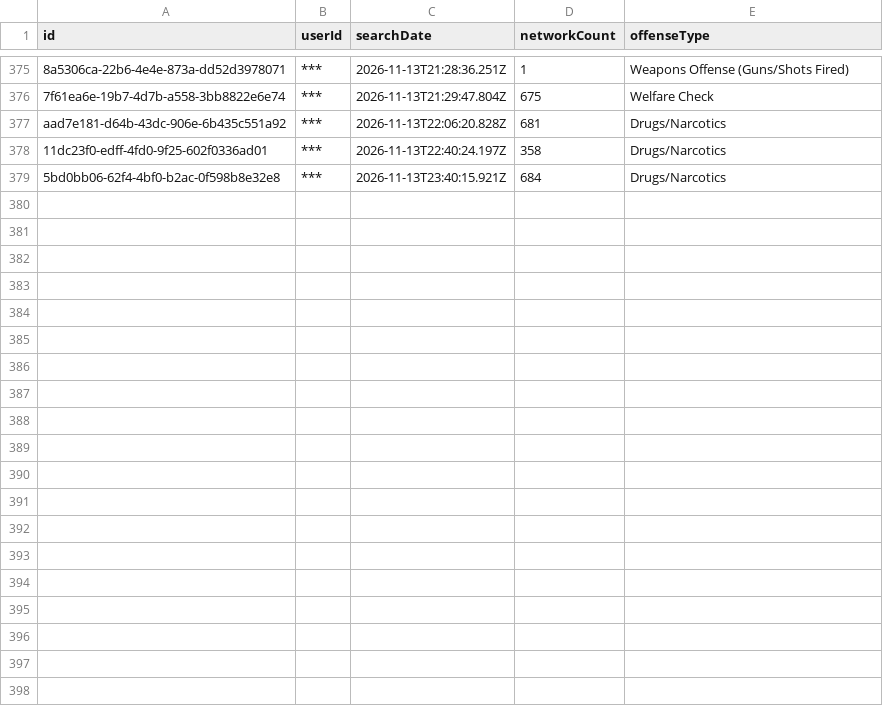
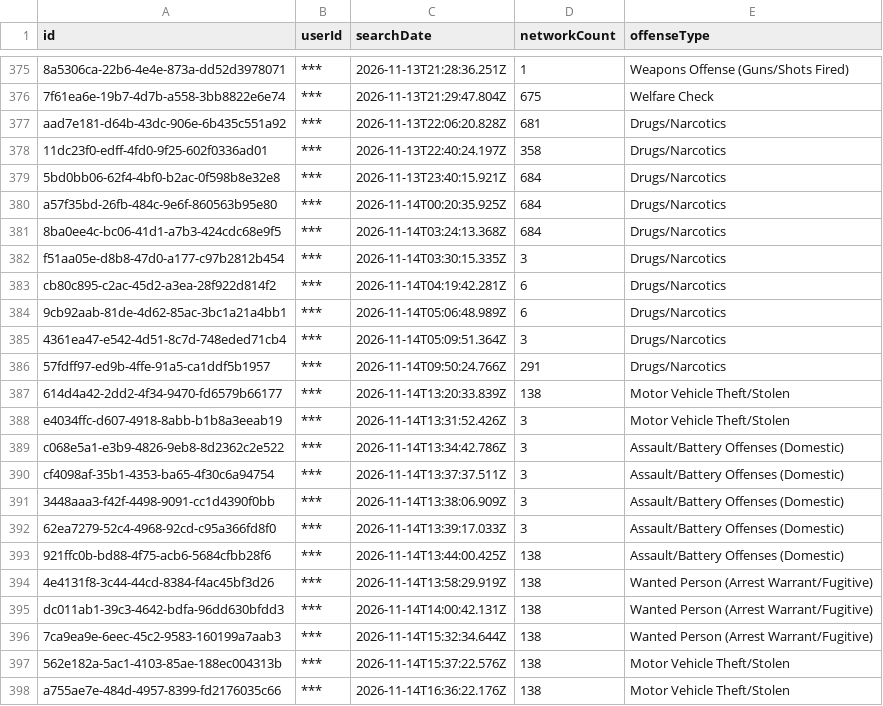
Before and after one commit to Cantica-Systems/mi-flock-transparency, a CSV file: kalamazoo/data/kalamazoo-city-pd/2026-11.csv, drawn as a sheet; only a part is shown, gaps mark what is left out; the diff covers the shown part only.

Commit message:
Update at 2026-11-16T21:04Z (kalamazoo-city-pd +29; portage-city-pd +5)

```diff
--- a/kalamazoo/data/kalamazoo-city-pd/2026-11.csv
+++ b/kalamazoo/data/kalamazoo-city-pd/2026-11.csv
@@ -379 +379,20 @@ aad7e181-d64b-43dc-906e-6b435c551a92,***,2026-11-13T22:06:20.828Z,681,Drugs/Narc
 5bd0bb06-62f4-4bf0-b2ac-0f598b8e32e8,***,2026-11-13T23:40:15.921Z,684,Drugs/Narcotics
+a57f35bd-26fb-484c-9e6f-860563b95e80,***,2026-11-14T00:20:35.925Z,684,Drugs/Narcotics
+8ba0ee4c-bc06-41d1-a7b3-424cdc68e9f5,***,2026-11-14T03:24:13.368Z,684,Drugs/Narcotics
+f51aa05e-d8b8-47d0-a177-c97b2812b454,***,2026-11-14T03:30:15.335Z,3,Drugs/Narcotics
+cb80c895-c2ac-45d2-a3ea-28f922d814f2,***,2026-11-14T04:19:42.281Z,6,Drugs/Narcotics
+9cb92aab-81de-4d62-85ac-3bc1a21a4bb1,***,2026-11-14T05:06:48.989Z,6,Drugs/Narcotics
+4361ea47-e542-4d51-8c7d-748eded71cb4,***,2026-11-14T05:09:51.364Z,3,Drugs/Narcotics
+57fdff97-ed9b-4ffe-91a5-ca1ddf5b1957,***,2026-11-14T09:50:24.766Z,291,Drugs/Narcotics
+614d4a42-2dd2-4f34-9470-fd6579b66177,***,2026-11-14T13:20:33.839Z,138,Motor Vehicle Theft/Stolen
+e4034ffc-d607-4918-8abb-b1b8a3eeab19,***,2026-11-14T13:31:52.426Z,3,Motor Vehicle Theft/Stolen
+c068e5a1-e3b9-4826-9eb8-8d2362c2e522,***,2026-11-14T13:34:42.786Z,3,Assault/Battery Offenses (Domestic)
+cf4098af-35b1-4353-ba65-4f30c6a94754,***,2026-11-14T13:37:37.511Z,3,Assault/Battery Offenses (Domestic)
+3448aaa3-f42f-4498-9091-cc1d4390f0bb,***,2026-11-14T13:38:06.909Z,3,Assault/Battery Offenses (Domestic)
+62ea7279-52c4-4968-92cd-c95a366fd8f0,***,2026-11-14T13:39:17.033Z,3,Assault/Battery Offenses (Domestic)
+921ffc0b-bd88-4f75-acb6-5684cfbb28f6,***,2026-11-14T13:44:00.425Z,138,Assault/Battery Offenses (Domestic)
+4e4131f8-3c44-44cd-8384-f4ac45bf3d26,***,2026-11-14T13:58:29.919Z,138,Wanted Person (Arrest Warrant/Fugitive)
+dc011ab1-39c3-4642-bdfa-96dd630bfdd3,***,2026-11-14T14:00:42.131Z,138,Wanted Person (Arrest Warrant/Fugitive)
+7ca9ea9e-6eec-45c2-9583-160199a7aab3,***,2026-11-14T15:32:34.644Z,138,Wanted Person (Arrest Warrant/Fugitive)
+562e182a-5ac1-4103-85ae-188ec004313b,***,2026-11-14T15:37:22.576Z,138,Motor Vehicle Theft/Stolen
+a755ae7e-484d-4957-8399-fd2176035c66,***,2026-11-14T16:36:22.176Z,138,Motor Vehicle Theft/Stolen
```
Also changed, not shown: 10 added rows elsewhere in this file, kalamazoo/data/kalamazoo-city-pd/stats.csv, kalamazoo/data/portage-city-pd/2026-11.csv, 6 other files.
